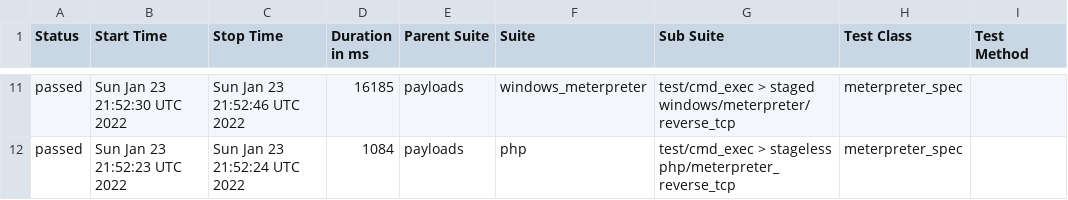
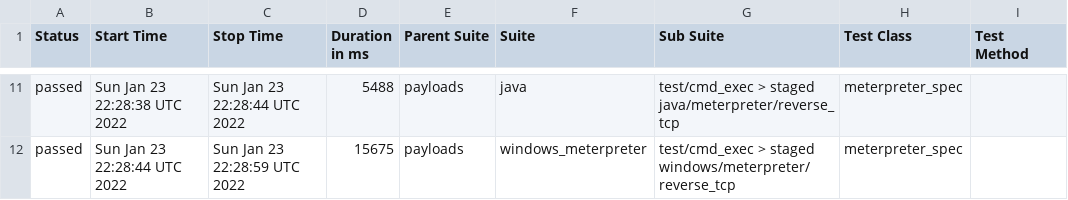
Before and after one commit to AlanFoster/metasploit-framework, a CSV file: data/suites.csv, drawn as a sheet; only a part is shown, gaps mark what is left out; the diff covers the shown part only; the diff names each change by its address in the sheet, - before the commit and + after, or states it on an @@ line.

```diff
--- a/data/suites.csv
+++ b/data/suites.csv
-B11 (Start Time): Sun Jan 23 21:52:30 UTC 2022
+B11 (Start Time): Sun Jan 23 22:28:38 UTC 2022
-C11 (Stop Time): Sun Jan 23 21:52:46 UTC 2022
+C11 (Stop Time): Sun Jan 23 22:28:44 UTC 2022
-D11 (Duration in ms): 16185
+D11 (Duration in ms): 5488
-F11 (Suite): windows_meterpreter
+F11 (Suite): java
-G11 (Sub Suite): …> staged windows/meterpreter/reverse_tcp
+G11 (Sub Suite): …> staged java/meterpreter/reverse_tcp
-B12 (Start Time): Sun Jan 23 21:52:23 UTC 2022
+B12 (Start Time): Sun Jan 23 22:28:44 UTC 2022
-C12 (Stop Time): Sun Jan 23 21:52:24 UTC 2022
+C12 (Stop Time): Sun Jan 23 22:28:59 UTC 2022
-D12 (Duration in ms): 1084
+D12 (Duration in ms): 15675
-F12 (Suite): php
+F12 (Suite): windows_meterpreter
-G12 (Sub Suite): test/cmd_exec > stageless php/meterpreter_reverse_tcp
+G12 (Sub Suite): test/cmd_exec > staged windows/meterpreter/reverse_tcp
```
Also changed, not shown: 1 added row, 1 removed row and 26 edited cells elsewhere in this file, 48 other files.
